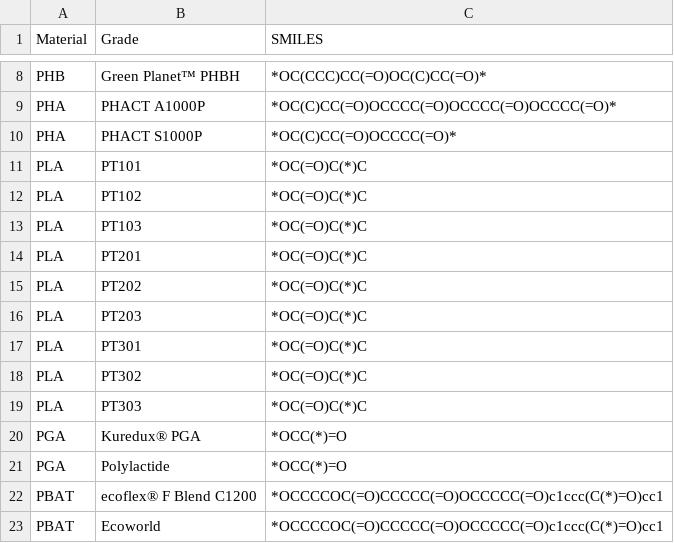
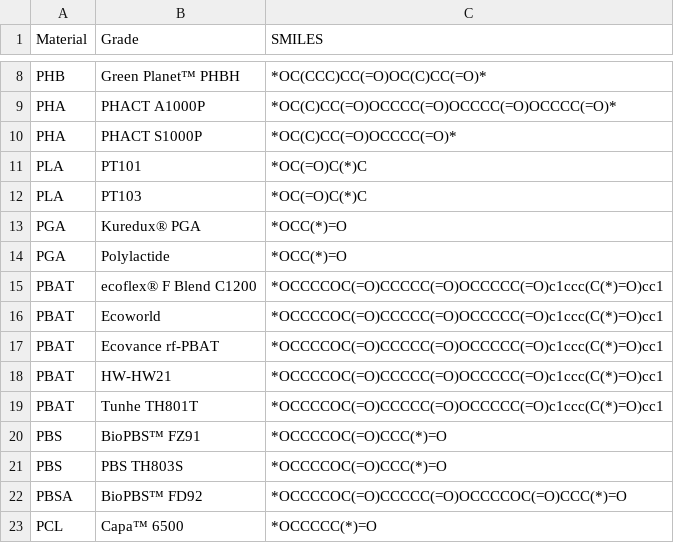
Before and after one commit to amerelsamman/Compostability_Model_II, a CSV file: material-smiles-dictionary.csv, drawn as a sheet; only a part is shown, gaps mark what is left out; the shorter side is filled out with more unchanged rows; the diff covers the shown part only; the diff names each change by its address in the sheet, - before the commit and + after, or states it on an @@ line.

```diff
--- a/material-smiles-dictionary.csv
+++ b/material-smiles-dictionary.csv
-row 12: PLA | PT102 | *OC(=O)C(*)C
-row 14: PLA | PT201 | *OC(=O)C(*)C
-row 15: PLA | PT202 | *OC(=O)C(*)C
-row 16: PLA | PT203 | *OC(=O)C(*)C
-row 17: PLA | PT301 | *OC(=O)C(*)C
-row 18: PLA | PT302 | *OC(=O)C(*)C
-row 19: PLA | PT303 | *OC(=O)C(*)C
```
Also changed, not shown: 22 removed rows elsewhere in this file, 14 other files.
